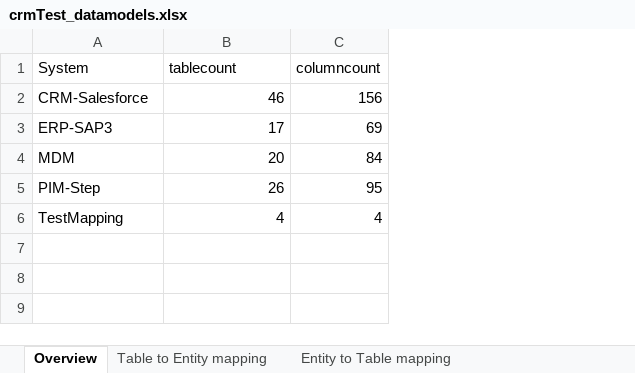
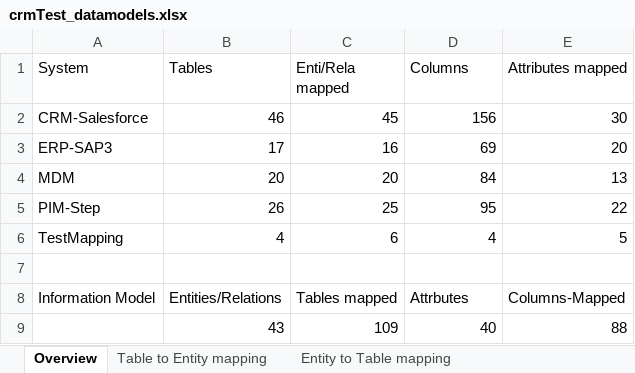
Before and after one commit to stbenigma/im-standard-python, an Excel workbook: pythonWork/testModels/crmTest/DB/crmTest_datamodels.xlsx, sheet Overview, drawn as a sheet; values as stored, in another font and other column widths than the file's, no borders; addresses are those after the commit; the diff names each change by its address in the sheet, - before the commit and + after, or states it on an @@ line.

```diff
--- a/pythonWork/testModels/crmTest/DB/crmTest_datamodels.xlsx (sheet Overview)
+++ b/pythonWork/testModels/crmTest/DB/crmTest_datamodels.xlsx (sheet Overview)
+column C (Enti/Rela mapped), rows 2-6: 45 | 16 | 20 | 25 | 6
+column E (Attributes mapped), rows 2-6: 30 | 20 | 13 | 22 | 5
-B1: tablecount
+B1: Tables
-D1: columncount
+D1: Columns
+row 7: (empty)
+row 8: Information Model | Entities/Relations | Tables mapped | Attrbutes | Columns-Mapped
+row 9:  | 43 | 109 | 40 | 88
```
Also changed, not shown: 5 other files.
